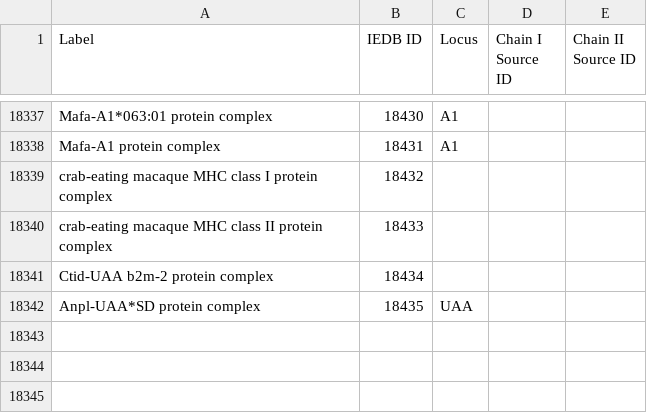
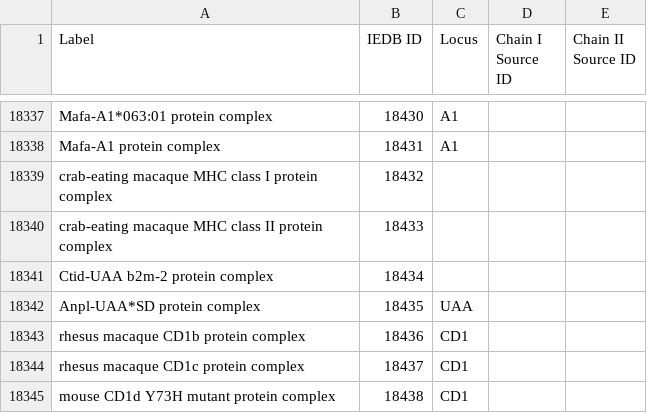
Before and after one commit to IEDB/MRO, a TSV file: iedb/iedb.tsv, drawn as a sheet; only a part is shown, gaps mark what is left out; the diff names each change by its address in the sheet, - before the commit and + after, or states it on an @@ line.

```diff
--- a/iedb/iedb.tsv
+++ b/iedb/iedb.tsv
+row 18343: rhesus macaque CD1b protein complex | 18436 | CD1
+row 18344: rhesus macaque CD1c protein complex | 18437 | CD1
+row 18345: mouse CD1d Y73H mutant protein complex | 18438 | CD1
```
Also changed, not shown: 4 other files.
